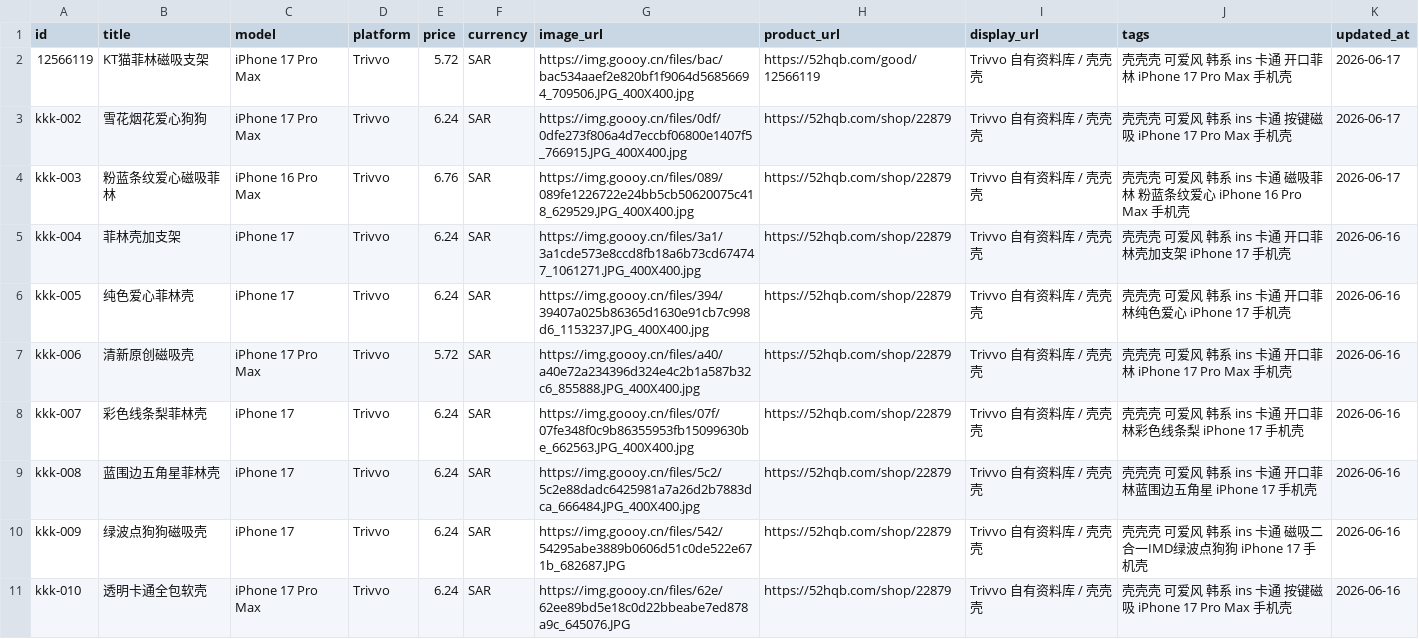
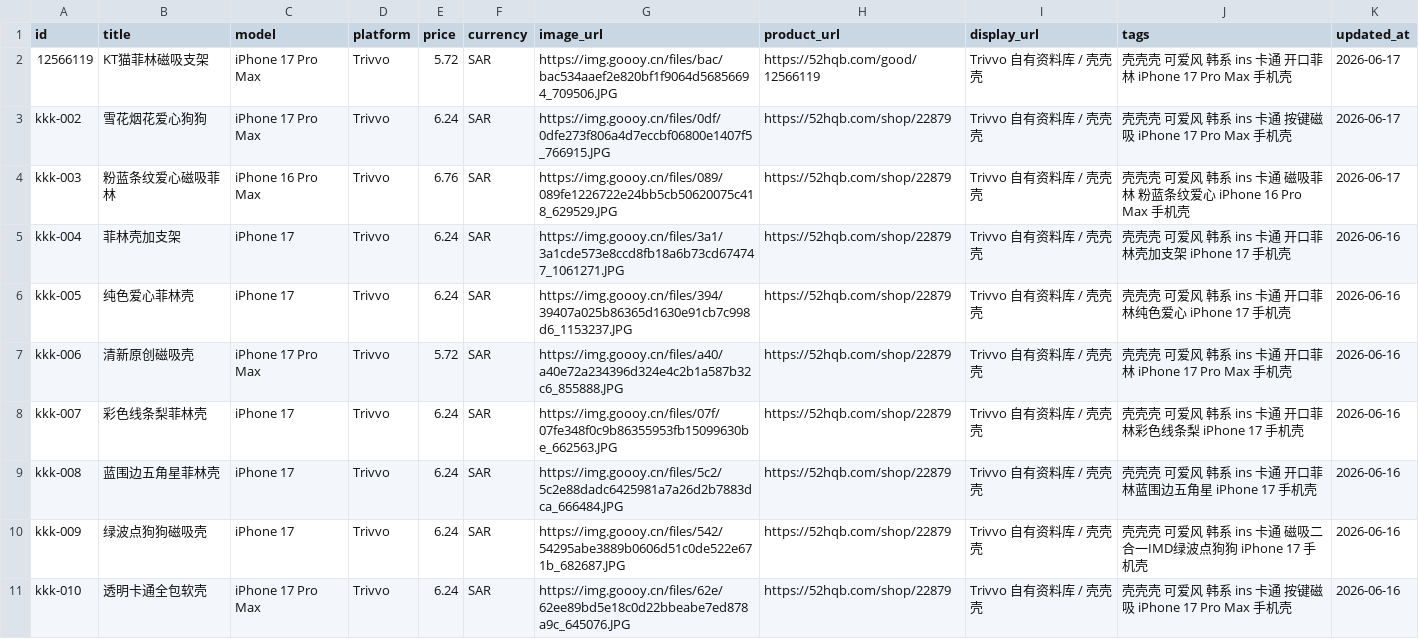
Before and after one commit to biqiangrui/case-price-sa, a CSV file: products.csv, drawn as a sheet; only a part is shown; the diff covers the shown part only.

Commit message:
Use high resolution product images

```diff
--- a/products.csv
+++ b/products.csv
@@ -1,10 +1,10 @@
 id,title,model,platform,price,currency,image_url,product_url,display_url,tags,updated_at
-12566119,KT猫菲林磁吸支架,iPhone 17 Pro Max,Trivvo,5.72,SAR,https://img.goooy.cn/files/bac/bac534aaef2e820bf1f9064d56856694_709506.JPG_400X400.jpg,https://52hqb.com/good/12566119,Trivvo 自有资料库 / 壳壳壳,壳壳壳 可爱风 韩系 ins 卡通 开口菲林 iPhone 17 Pro Max 手机壳,2026-06-17
-kkk-002,雪花烟花爱心狗狗,iPhone 17 Pro Max,Trivvo,6.24,SAR,https://img.goooy.cn/files/0df/0dfe273f806a4d7eccbf06800e1407f5_766915.JPG_400X400.jpg,https://52hqb.com/shop/22879,Trivvo 自有资料库 / 壳壳壳,壳壳壳 可爱风 韩系 ins 卡通 按键磁吸 iPhone 17 Pro Max 手机壳,2026-06-17
-kkk-003,粉蓝条纹爱心磁吸菲林,iPhone 16 Pro Max,Trivvo,6.76,SAR,https://img.goooy.cn/files/089/089fe1226722e24bb5cb50620075c418_629529.JPG_400X400.jpg,https://52hqb.com/shop/22879,Trivvo 自有资料库 / 壳壳壳,壳壳壳 可爱风 韩系 ins 卡通 磁吸菲林 粉蓝条纹爱心 iPhone 16 Pro Max 手机壳,2026-06-17
-kkk-004,菲林壳加支架,iPhone 17,Trivvo,6.24,SAR,https://img.goooy.cn/files/3a1/3a1cde573e8ccd8fb18a6b73cd674747_1061271.JPG_400X400.jpg,https://52hqb.com/shop/22879,Trivvo 自有资料库 / 壳壳壳,壳壳壳 可爱风 韩系 ins 卡通 开口菲林壳加支架 iPhone 17 手机壳,2026-06-16
-kkk-005,纯色爱心菲林壳,iPhone 17,Trivvo,6.24,SAR,https://img.goooy.cn/files/394/39407a025b86365d1630e91cb7c998d6_1153237.JPG_400X400.jpg,https://52hqb.com/shop/22879,Trivvo 自有资料库 / 壳壳壳,壳壳壳 可爱风 韩系 ins 卡通 开口菲林纯色爱心 iPhone 17 手机壳,2026-06-16
-kkk-006,清新原创磁吸壳,iPhone 17 Pro Max,Trivvo,5.72,SAR,https://img.goooy.cn/files/a40/a40e72a234396d324e4c2b1a587b32c6_855888.JPG_400X400.jpg,https://52hqb.com/shop/22879,Trivvo 自有资料库 / 壳壳壳,壳壳壳 可爱风 韩系 ins 卡通 开口菲林 iPhone 17 Pro Max 手机壳,2026-06-16
-kkk-007,彩色线条梨菲林壳,iPhone 17,Trivvo,6.24,SAR,https://img.goooy.cn/files/07f/07fe348f0c9b86355953fb15099630be_662563.JPG_400X400.jpg,https://52hqb.com/shop/22879,Trivvo 自有资料库 / 壳壳壳,壳壳壳 可爱风 韩系 ins 卡通 开口菲林彩色线条梨 iPhone 17 手机壳,2026-06-16
-kkk-008,蓝围边五角星菲林壳,iPhone 17,Trivvo,6.24,SAR,https://img.goooy.cn/files/5c2/5c2e88dadc6425981a7a26d2b7883dca_666484.JPG_400X400.jpg,https://52hqb.com/shop/22879,Trivvo 自有资料库 / 壳壳壳,壳壳壳 可爱风 韩系 ins 卡通 开口菲林蓝围边五角星 iPhone 17 手机壳,2026-06-16
+12566119,KT猫菲林磁吸支架,iPhone 17 Pro Max,Trivvo,5.72,SAR,https://img.goooy.cn/files/bac/bac534aaef2e820bf1f9064d56856694_709506.JPG,https://52hqb.com/good/12566119,Trivvo 自有资料库 / 壳壳壳,壳壳壳 可爱风 韩系 ins 卡通 开口菲林 iPhone 17 Pro Max 手机壳,2026-06-17
+kkk-002,雪花烟花爱心狗狗,iPhone 17 Pro Max,Trivvo,6.24,SAR,https://img.goooy.cn/files/0df/0dfe273f806a4d7eccbf06800e1407f5_766915.JPG,https://52hqb.com/shop/22879,Trivvo 自有资料库 / 壳壳壳,壳壳壳 可爱风 韩系 ins 卡通 按键磁吸 iPhone 17 Pro Max 手机壳,2026-06-17
+kkk-003,粉蓝条纹爱心磁吸菲林,iPhone 16 Pro Max,Trivvo,6.76,SAR,https://img.goooy.cn/files/089/089fe1226722e24bb5cb50620075c418_629529.JPG,https://52hqb.com/shop/22879,Trivvo 自有资料库 / 壳壳壳,壳壳壳 可爱风 韩系 ins 卡通 磁吸菲林 粉蓝条纹爱心 iPhone 16 Pro Max 手机壳,2026-06-17
+kkk-004,菲林壳加支架,iPhone 17,Trivvo,6.24,SAR,https://img.goooy.cn/files/3a1/3a1cde573e8ccd8fb18a6b73cd674747_1061271.JPG,https://52hqb.com/shop/22879,Trivvo 自有资料库 / 壳壳壳,壳壳壳 可爱风 韩系 ins 卡通 开口菲林壳加支架 iPhone 17 手机壳,2026-06-16
+kkk-005,纯色爱心菲林壳,iPhone 17,Trivvo,6.24,SAR,https://img.goooy.cn/files/394/39407a025b86365d1630e91cb7c998d6_1153237.JPG,https://52hqb.com/shop/22879,Trivvo 自有资料库 / 壳壳壳,壳壳壳 可爱风 韩系 ins 卡通 开口菲林纯色爱心 iPhone 17 手机壳,2026-06-16
+kkk-006,清新原创磁吸壳,iPhone 17 Pro Max,Trivvo,5.72,SAR,https://img.goooy.cn/files/a40/a40e72a234396d324e4c2b1a587b32c6_855888.JPG,https://52hqb.com/shop/22879,Trivvo 自有资料库 / 壳壳壳,壳壳壳 可爱风 韩系 ins 卡通 开口菲林 iPhone 17 Pro Max 手机壳,2026-06-16
+kkk-007,彩色线条梨菲林壳,iPhone 17,Trivvo,6.24,SAR,https://img.goooy.cn/files/07f/07fe348f0c9b86355953fb15099630be_662563.JPG,https://52hqb.com/shop/22879,Trivvo 自有资料库 / 壳壳壳,壳壳壳 可爱风 韩系 ins 卡通 开口菲林彩色线条梨 iPhone 17 手机壳,2026-06-16
+kkk-008,蓝围边五角星菲林壳,iPhone 17,Trivvo,6.24,SAR,https://img.goooy.cn/files/5c2/5c2e88dadc6425981a7a26d2b7883dca_666484.JPG,https://52hqb.com/shop/22879,Trivvo 自有资料库 / 壳壳壳,壳壳壳 可爱风 韩系 ins 卡通 开口菲林蓝围边五角星 iPhone 17 手机壳,2026-06-16
 kkk-009,绿波点狗狗磁吸壳,iPhone 17,Trivvo,6.24,SAR,https://img.goooy.cn/files/542/54295abe3889b0606d51c0de522e671b_682687.JPG,https://52hqb.com/shop/22879,Trivvo 自有资料库 / 壳壳壳,壳壳壳 可爱风 韩系 ins 卡通 磁吸二合一IMD绿波点狗狗 iPhone 17 手机壳,2026-06-16
```
Also changed, not shown: 10 edited cells elsewhere in this file, 1 other file.
